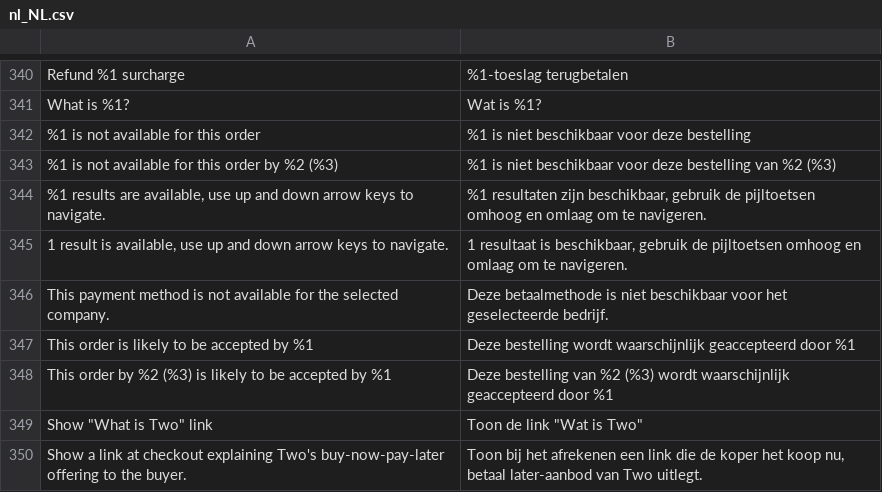
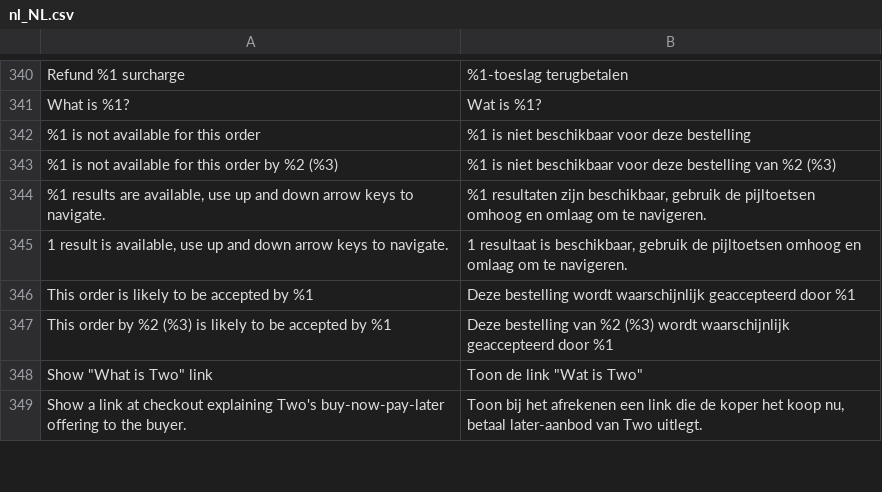
Before and after one commit to two-inc/magento-plugin, a CSV file: i18n/nl_NL.csv, drawn as a sheet; only a part is shown, gaps mark what is left out; the diff names each change by its address in the sheet, - before the commit and + after, or states it on an @@ line.

```diff
--- a/i18n/nl_NL.csv
+++ b/i18n/nl_NL.csv
-row 346: This payment method is not available for the selected company. | Deze betaalmethode is niet beschikbaar voor het geselecteerde bedrijf.
```
Also changed, not shown: i18n/es_ES.csv, i18n/nb_NO.csv, 8 other files.
